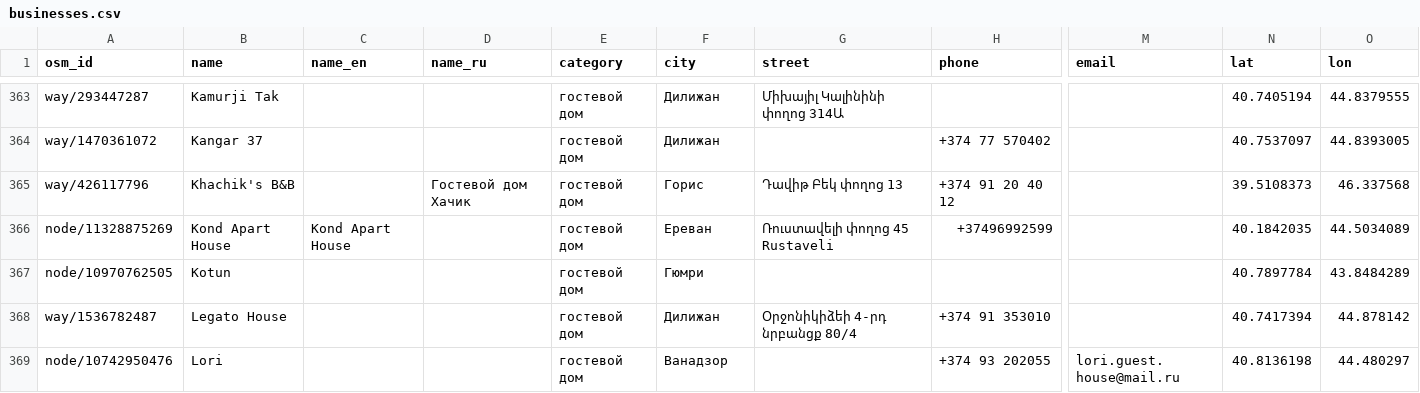
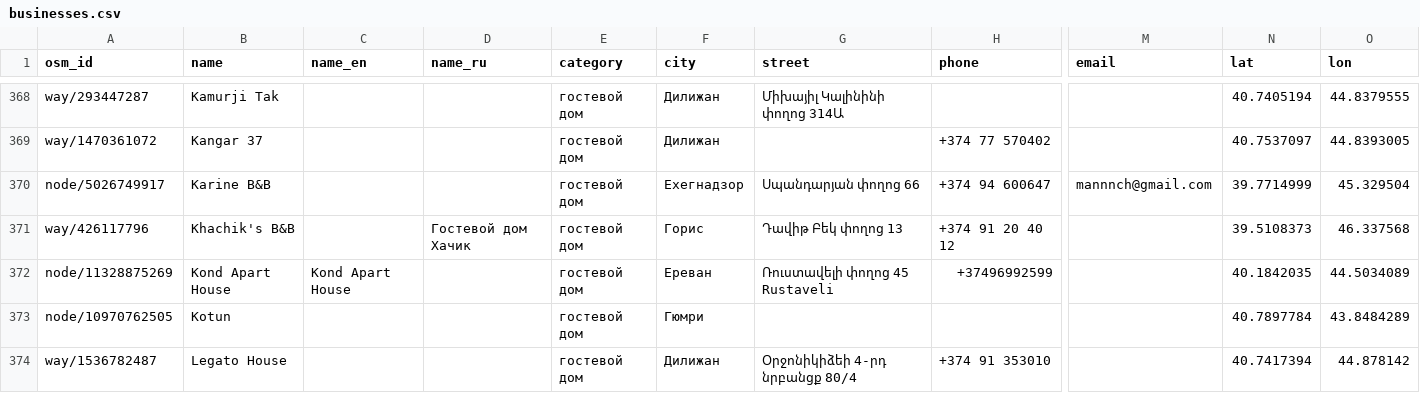
Before and after one commit to 790azat/prospecting, a CSV file: data/businesses.csv, drawn as a sheet; only a part is shown, gaps mark what is left out; the shorter side is filled out with more unchanged rows; rows hold the shown columns only; the diff covers the shown part only; the diff names each change by its address in the sheet, - before the commit and + after, or states it on an @@ line.

```diff
--- a/data/businesses.csv
+++ b/data/businesses.csv
+row 370: node/5026749917 | Karine B&B |  |  | гостевой дом | Ехегнадзор | Սպանդարյան փողոց 66 | +374 94 600647 | mannnch@gmail.com | 39.7714999 | 45.329504
```
Also changed, not shown: 22 added rows elsewhere in this file, data/leads.csv.
